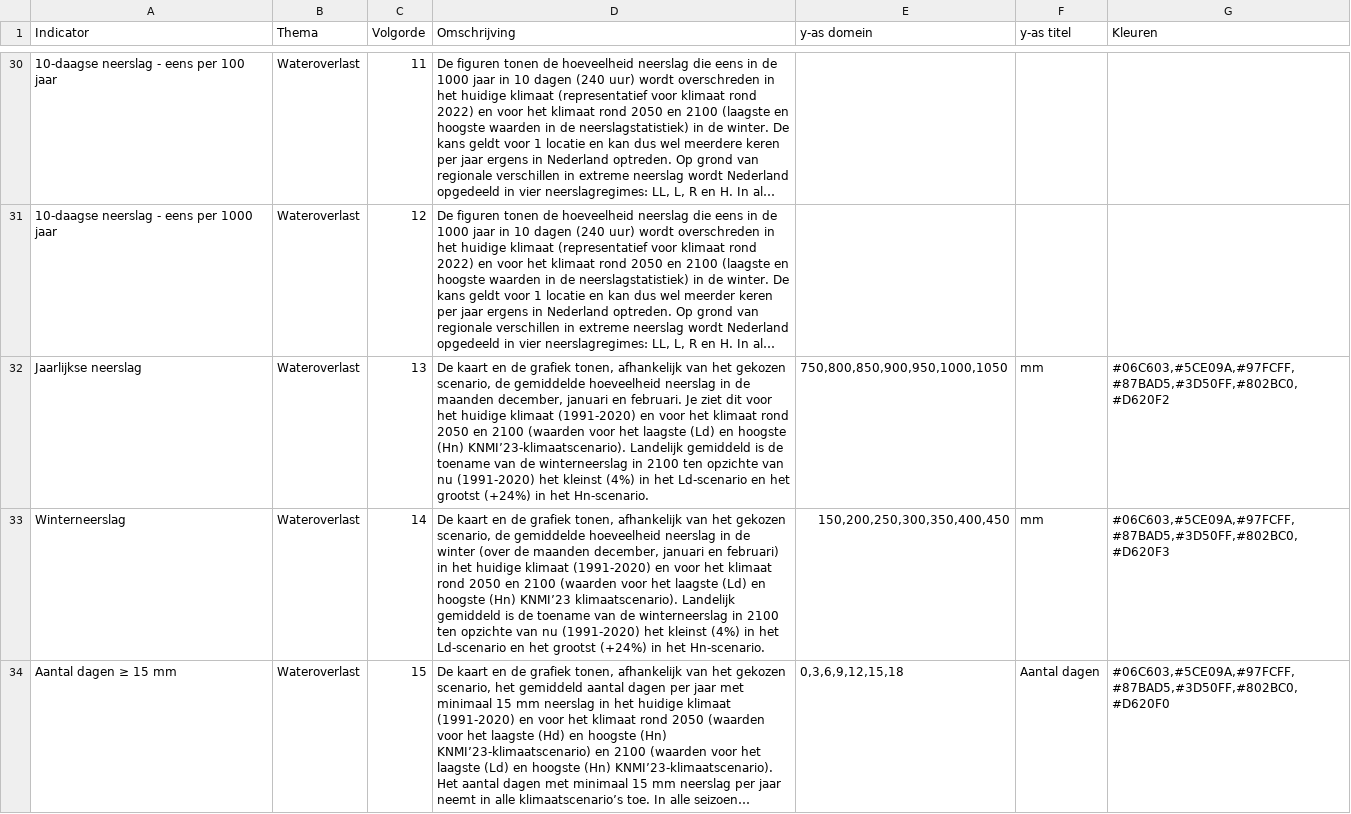
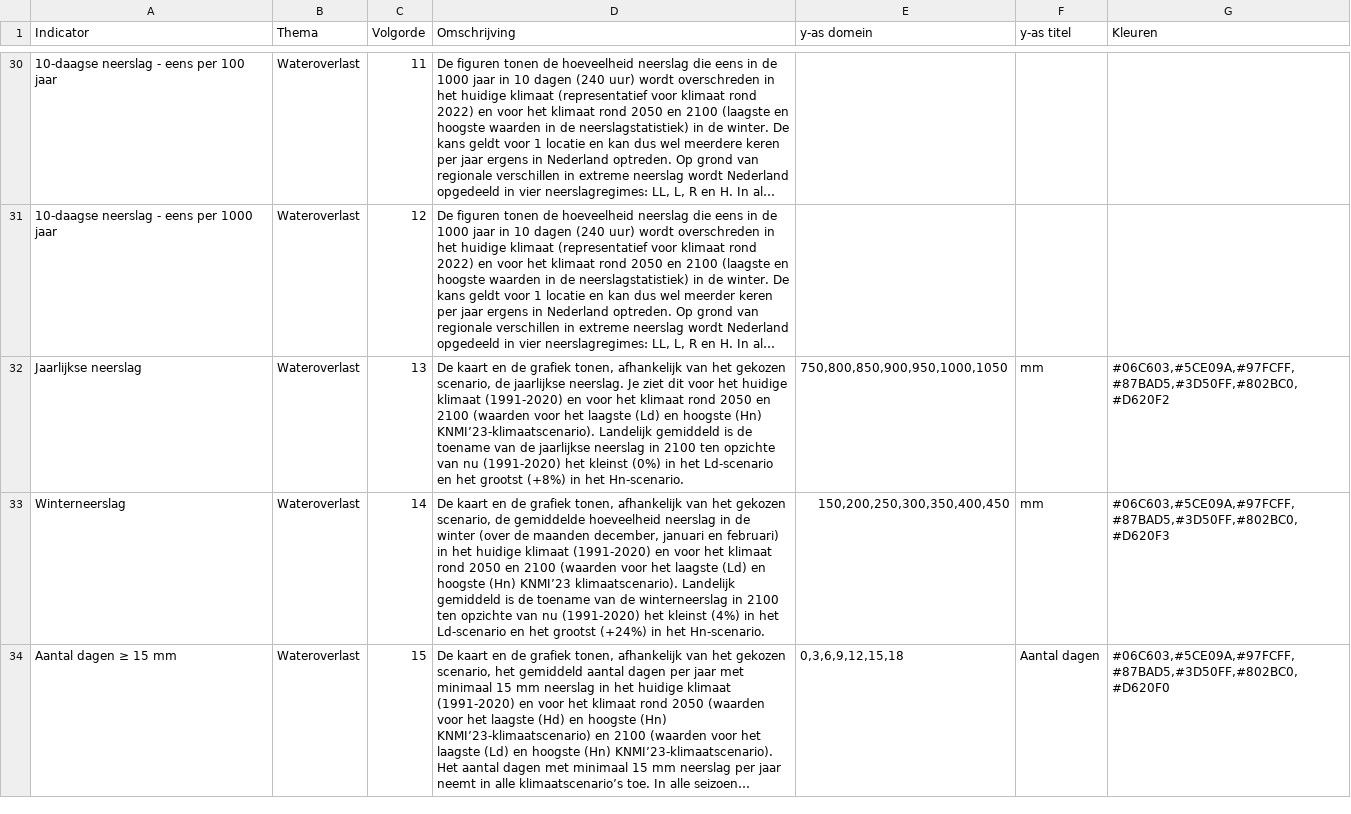
Before and after one commit to Climate-Adaptation-Services/knmi-statistieken-data, a CSV file: metadata.csv, drawn as a sheet; only a part is shown, gaps mark what is left out; long unchanged cells end in …; the diff names each change by its address in the sheet, - before the commit and + after, or states it on an @@ line.

Commit message:
Update metadata.csv

```diff
--- a/metadata.csv
+++ b/metadata.csv
-D32 (Omschrijving): …scenario, de gemiddelde hoeveelheid neerslag in de maanden december, januari en februari. Je ziet dit voor het huidige klimaat (1991-2020) en voor het klimaat rond 2050 en 2100 (waarden voor het laagste (Ld) en hoogste (Hn) KNMI’23-klimaatscenario). Landelijk gemiddeld is de toename van de winterneerslag in 2100 ten opzichte van nu (1991-2020) het kleinst (4%) in het Ld-scenario en het grootst (+24%) in het…
+D32 (Omschrijving): …scenario, de jaarlijkse neerslag. Je ziet dit voor het huidige klimaat (1991-2020) en voor het klimaat rond 2050 en 2100 (waarden voor het laagste (Ld) en hoogste (Hn) KNMI’23-klimaatscenario). Landelijk gemiddeld is de toename van de jaarlijkse neerslag in 2100 ten opzichte van nu (1991-2020) het kleinst (0%) in het Ld-scenario en het grootst (+8%) in het…
```
